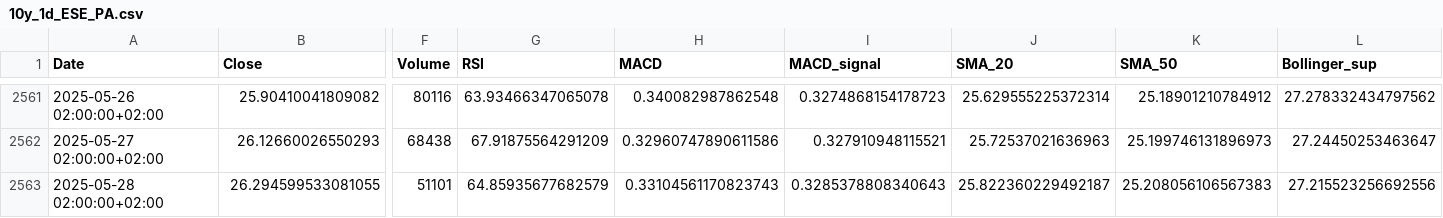
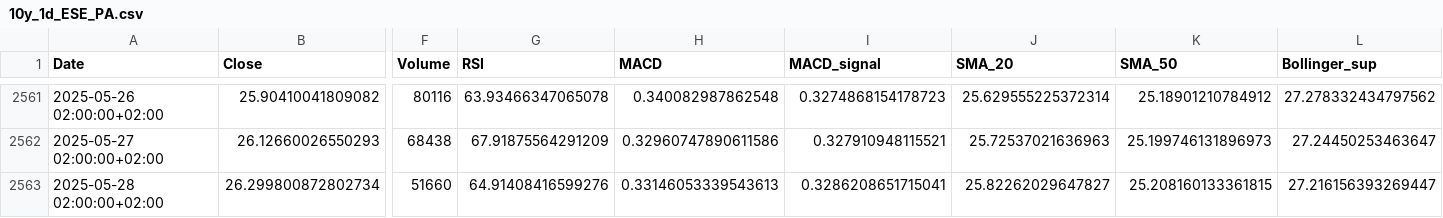
Before and after one commit to Rob22-22/ETF_BNP_SNP500_PEA, a CSV file: csv/10y_1d_ESE_PA.csv, drawn as a sheet; only a part is shown, gaps mark what is left out; the diff covers the shown part only; the diff names each change by its address in the sheet, - before the commit and + after, or states it on an @@ line.

```diff
--- a/csv/10y_1d_ESE_PA.csv
+++ b/csv/10y_1d_ESE_PA.csv
-B2563 (Close): 26.294599533081055
+B2563 (Close): 26.299800872802734
-F2563 (Volume): 51101
+F2563 (Volume): 51660
-G2563 (RSI): 64.85935677682579
+G2563 (RSI): 64.91408416599276
-H2563 (MACD): 0.33104561170823743
+H2563 (MACD): 0.33146053339543613
-I2563 (MACD_signal): 0.3285378808340643
+I2563 (MACD_signal): 0.3286208651715041
-J2563 (SMA_20): 25.822360229492187
+J2563 (SMA_20): 25.82262029647827
-K2563 (SMA_50): 25.208056106567383
+K2563 (SMA_50): 25.208160133361815
-L2563 (Bollinger_sup): 27.215523256692556
+L2563 (Bollinger_sup): 27.216156393269447
```
Also changed, not shown: 3 edited cells elsewhere in this file, csv/1d_1m_ESE_PA.csv, csv/1mo_5m_ESE_PA.csv, 14 other files.
